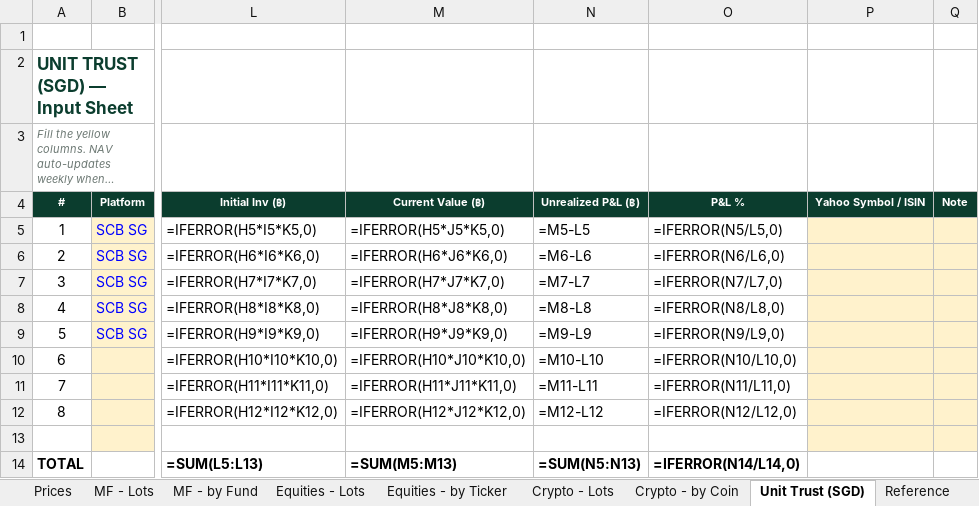
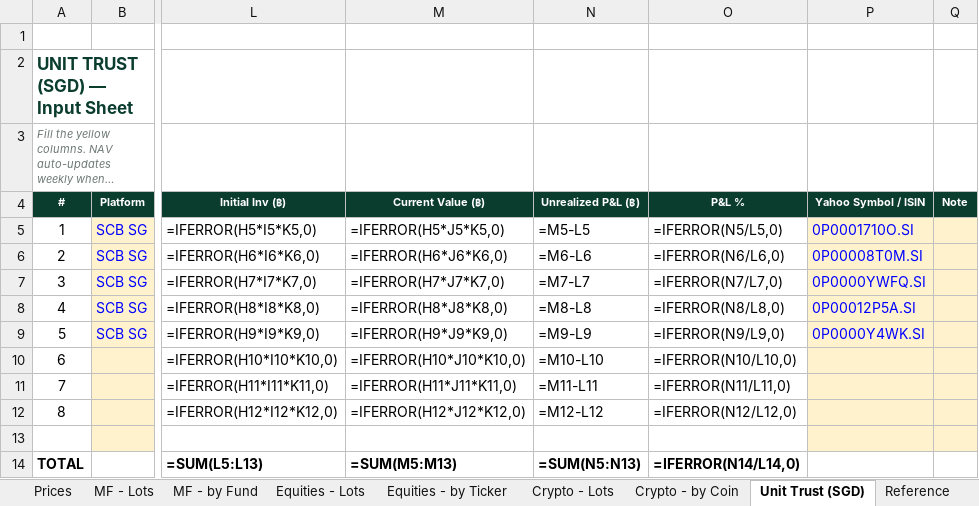
Before and after one commit to vsupakatitham-cloud/investment-dashboard, an Excel workbook: TH Investment - Private Banking Summary.xlsx, sheet Unit Trust (SGD), drawn as a sheet; only a part is shown, gaps mark what is left out; long unchanged cells end in …; values as stored, in another font and other column widths than the file's, no borders; formulas without a stored value are shown as written; the diff names each change by its address in the sheet, - before the commit and + after, or states it on an @@ line.

```diff
--- a/TH Investment - Private Banking Summary.xlsx (sheet Unit Trust (SGD))
+++ b/TH Investment - Private Banking Summary.xlsx (sheet Unit Trust (SGD))
-P5 (Yahoo Symbol / ISIN): (empty)
+P5 (Yahoo Symbol / ISIN): 0P0001710O.SI
-P6 (Yahoo Symbol / ISIN): (empty)
+P6 (Yahoo Symbol / ISIN): 0P00008T0M.SI
-P7 (Yahoo Symbol / ISIN): (empty)
+P7 (Yahoo Symbol / ISIN): 0P0000YWFQ.SI
-P8 (Yahoo Symbol / ISIN): (empty)
+P8 (Yahoo Symbol / ISIN): 0P00012P5A.SI
-P9 (Yahoo Symbol / ISIN): (empty)
+P9 (Yahoo Symbol / ISIN): 0P0000Y4WK.SI
```
Also changed, not shown: sheet Prices, charts or pictures, 4 other files.
